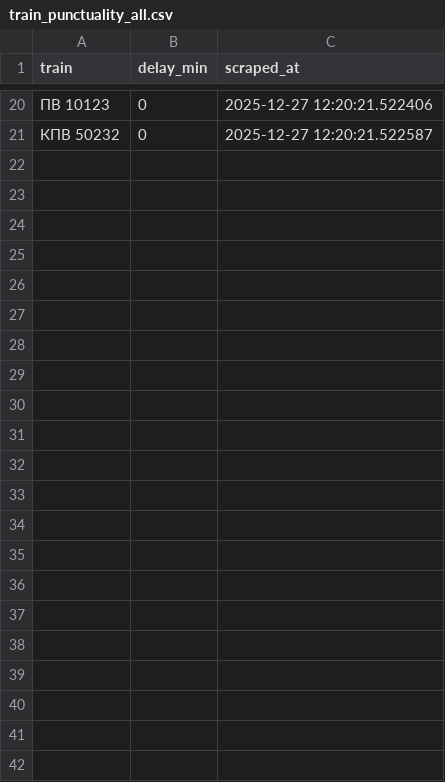
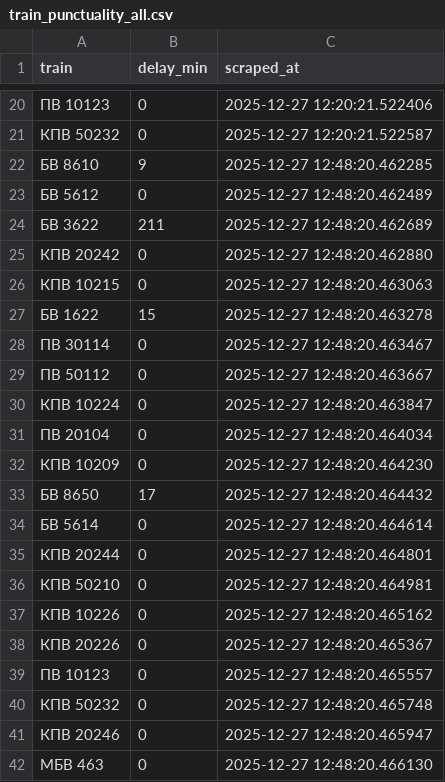
Before and after one commit to QGISgeographer/trainscraper, a CSV file: train_punctuality_all.csv, drawn as a sheet; only a part is shown, gaps mark what is left out.

```diff
--- a/train_punctuality_all.csv
+++ b/train_punctuality_all.csv
@@ -21 +21,22 @@ train,delay_min,scraped_at
 КПВ 50232,0,2025-12-27 12:20:21.522587
+БВ 8610,9,2025-12-27 12:48:20.462285
+БВ 5612,0,2025-12-27 12:48:20.462489
+БВ 3622,211,2025-12-27 12:48:20.462689
+КПВ 20242,0,2025-12-27 12:48:20.462880
+КПВ 10215,0,2025-12-27 12:48:20.463063
+БВ 1622,15,2025-12-27 12:48:20.463278
+ПВ 30114,0,2025-12-27 12:48:20.463467
+ПВ 50112,0,2025-12-27 12:48:20.463667
+КПВ 10224,0,2025-12-27 12:48:20.463847
+ПВ 20104,0,2025-12-27 12:48:20.464034
+КПВ 10209,0,2025-12-27 12:48:20.464230
+БВ 8650,17,2025-12-27 12:48:20.464432
+БВ 5614,0,2025-12-27 12:48:20.464614
+КПВ 20244,0,2025-12-27 12:48:20.464801
+КПВ 50210,0,2025-12-27 12:48:20.464981
+КПВ 10226,0,2025-12-27 12:48:20.465162
+КПВ 20226,0,2025-12-27 12:48:20.465367
+ПВ 10123,0,2025-12-27 12:48:20.465557
+КПВ 50232,0,2025-12-27 12:48:20.465748
+КПВ 20246,0,2025-12-27 12:48:20.465947
+МБВ 463,0,2025-12-27 12:48:20.466130
```
